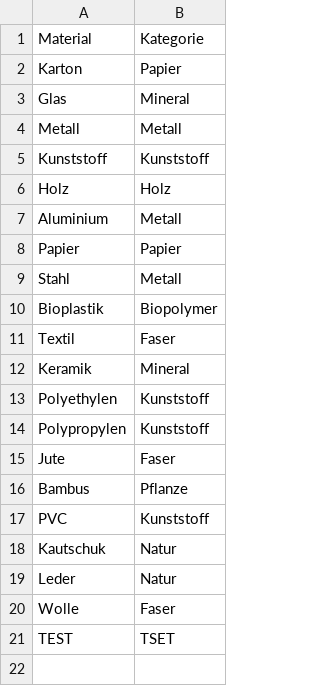
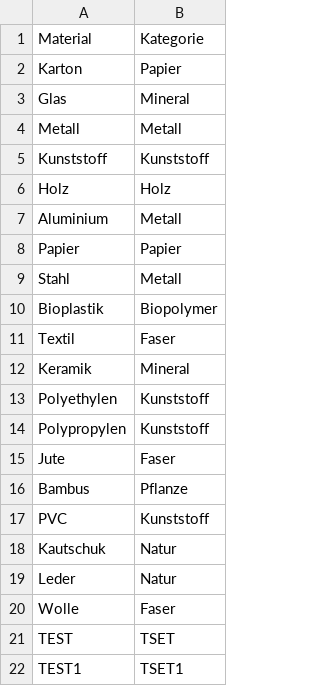
Before and after one commit to CedricFeuz/thegoodmaterial, a CSV file: db/materials.csv, drawn as a sheet.

Commit message:
Neue Daten hinzugefügt

```diff
--- a/db/materials.csv
+++ b/db/materials.csv
@@ -21 +21,2 @@ Wolle,Faser
 TEST,TSET
+TEST1,TSET1
```
